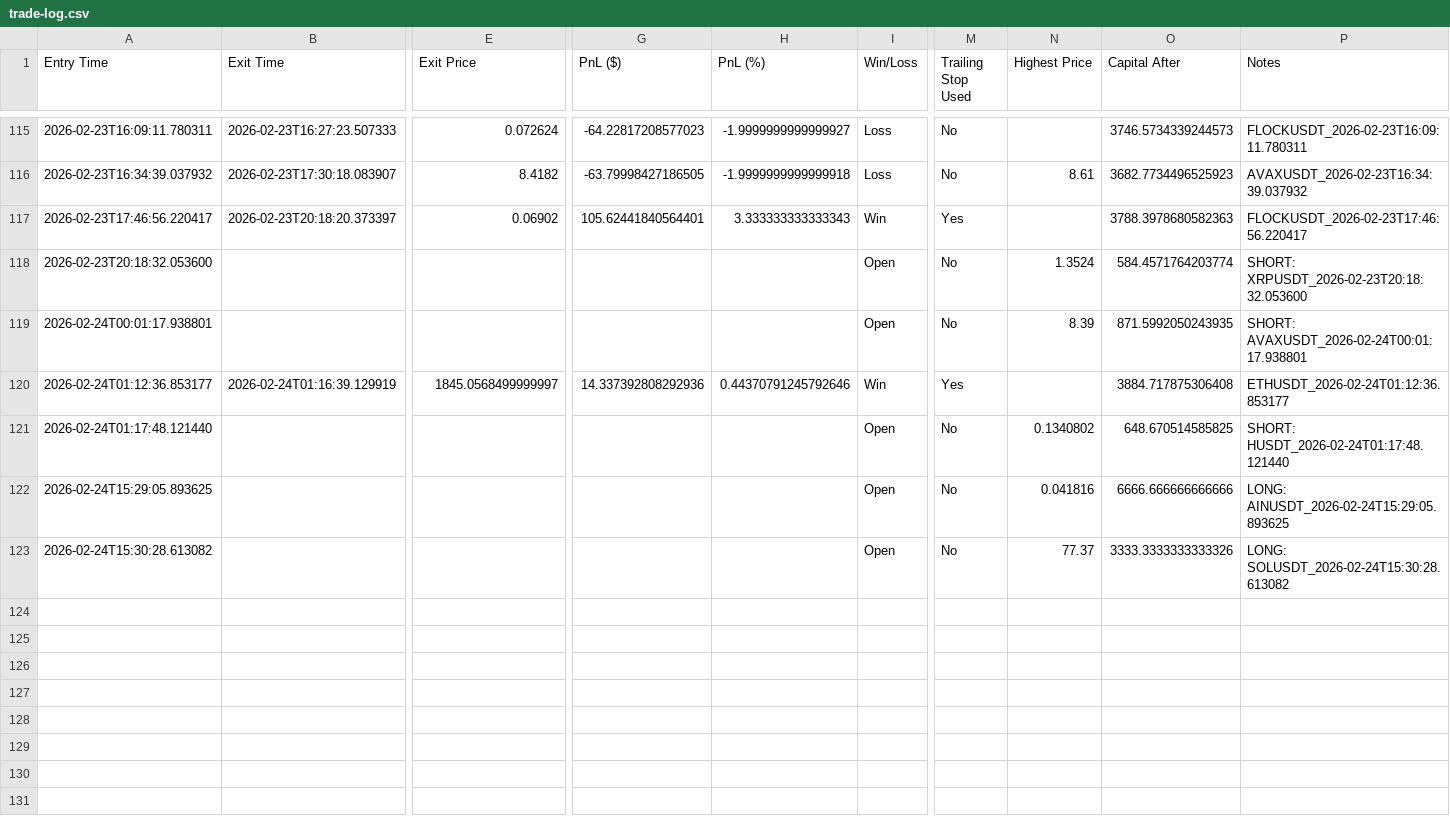
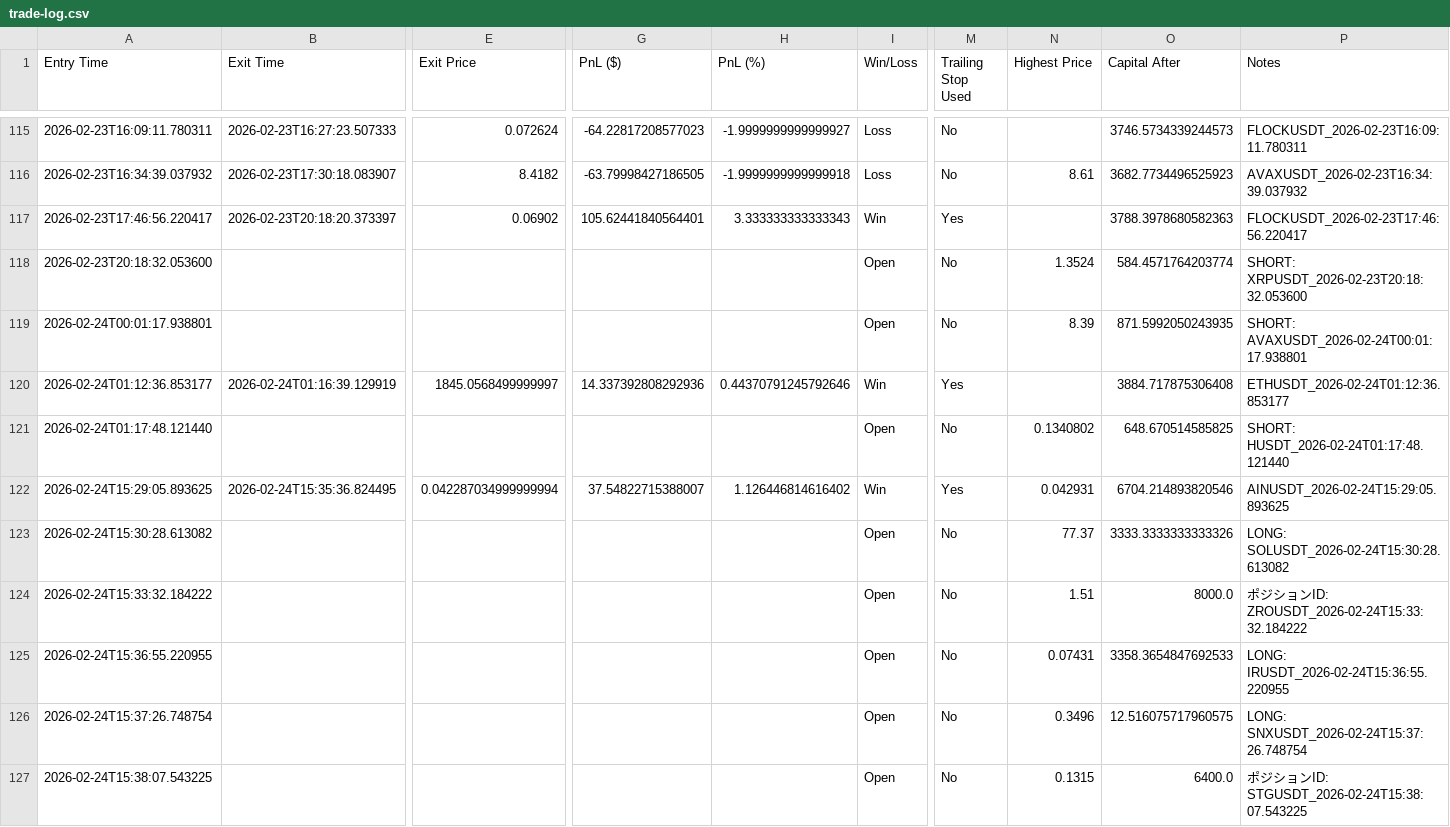
Before and after one commit to nick353/Clawdbot-save, a CSV file: data/trade-log.csv, drawn as a sheet; only a part is shown, gaps mark what is left out; rows hold the shown columns only; the diff covers the shown part only; the diff names each change by its address in the sheet, - before the commit and + after, or states it on an @@ line.

Commit message:
conversation: note @15:41:53

```diff
--- a/data/trade-log.csv
+++ b/data/trade-log.csv
-B122 (Exit Time): (empty)
+B122 (Exit Time): 2026-02-24T15:35:36.824495
-E122 (Exit Price): (empty)
+E122 (Exit Price): 0.042287034999999994
-G122 (PnL ($)): (empty)
+G122 (PnL ($)): 37.54822715388007
-H122 (PnL (%)): (empty)
+H122 (PnL (%)): 1.126446814616402
-I122 (Win/Loss): Open
+I122 (Win/Loss): Win
-M122 (Trailing Stop Used): No
+M122 (Trailing Stop Used): Yes
-N122 (Highest Price): 0.041816
+N122 (Highest Price): 0.042931
-O122 (Capital After): 6666.666666666666
+O122 (Capital After): 6704.214893820546
-P122 (Notes): LONG: AINUSDT_2026-02-24T15:29:05.893625
+P122 (Notes): AINUSDT_2026-02-24T15:29:05.893625
+row 124: 2026-02-24T15:33:32.184222 |  |  |  |  | Open | No | 1.51 | 8000.0 | ポジションID: ZROUSDT_2026-02-24T15:33:32.184222
+row 125: 2026-02-24T15:36:55.220955 |  |  |  |  | Open | No | 0.07431 | 3358.3654847692533 | LONG: IRUSDT_2026-02-24T15:36:55.220955
+row 126: 2026-02-24T15:37:26.748754 |  |  |  |  | Open | No | 0.3496 | 12.516075717960575 | LONG: SNXUSDT_2026-02-24T15:37:26.748754
+row 127: 2026-02-24T15:38:07.543225 |  |  |  |  | Open | No | 0.1315 | 6400.0 | ポジションID: STGUSDT_2026-02-24T15:38:07.543225
```
Also changed, not shown: 2 edited cells elsewhere in this file, 18 other files.
